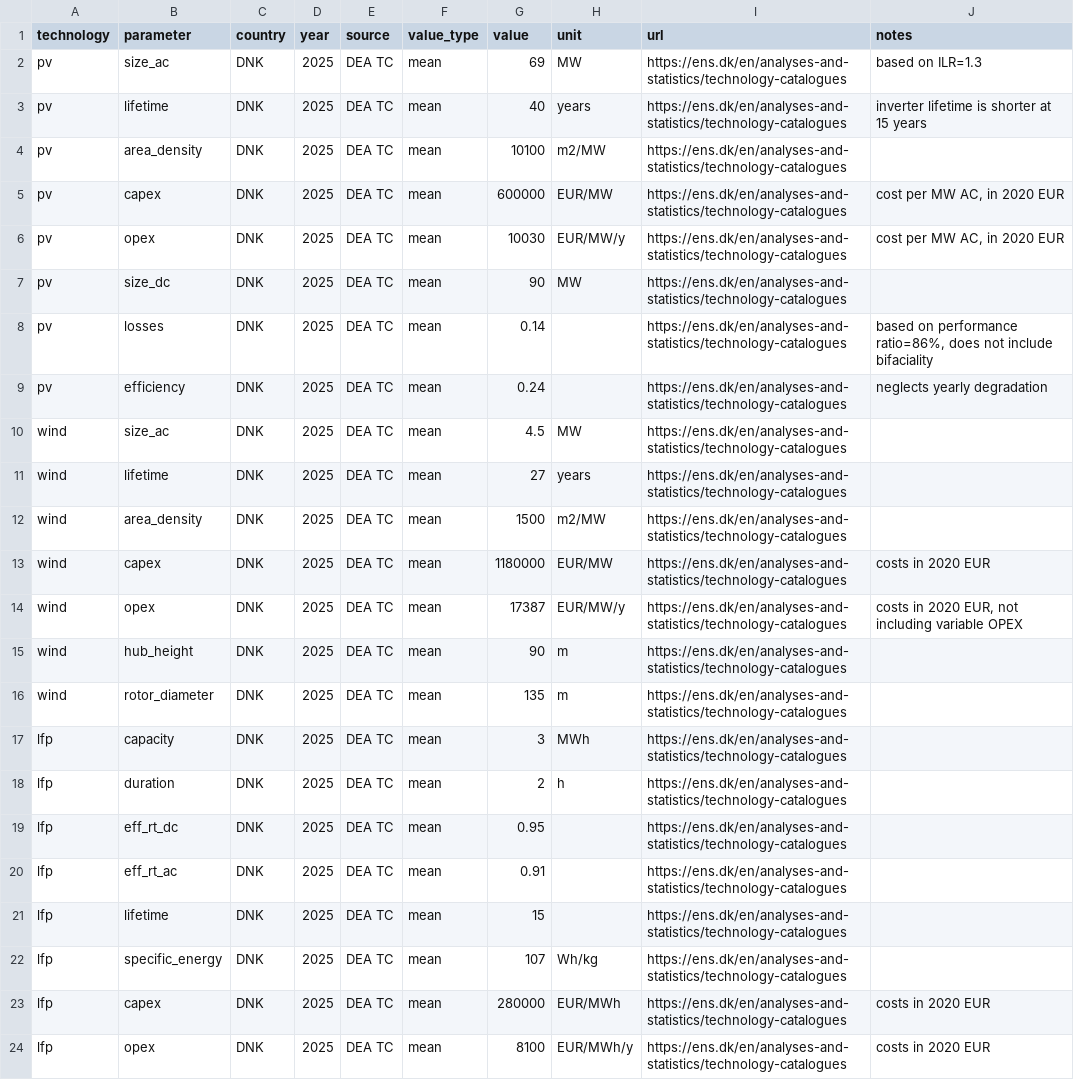
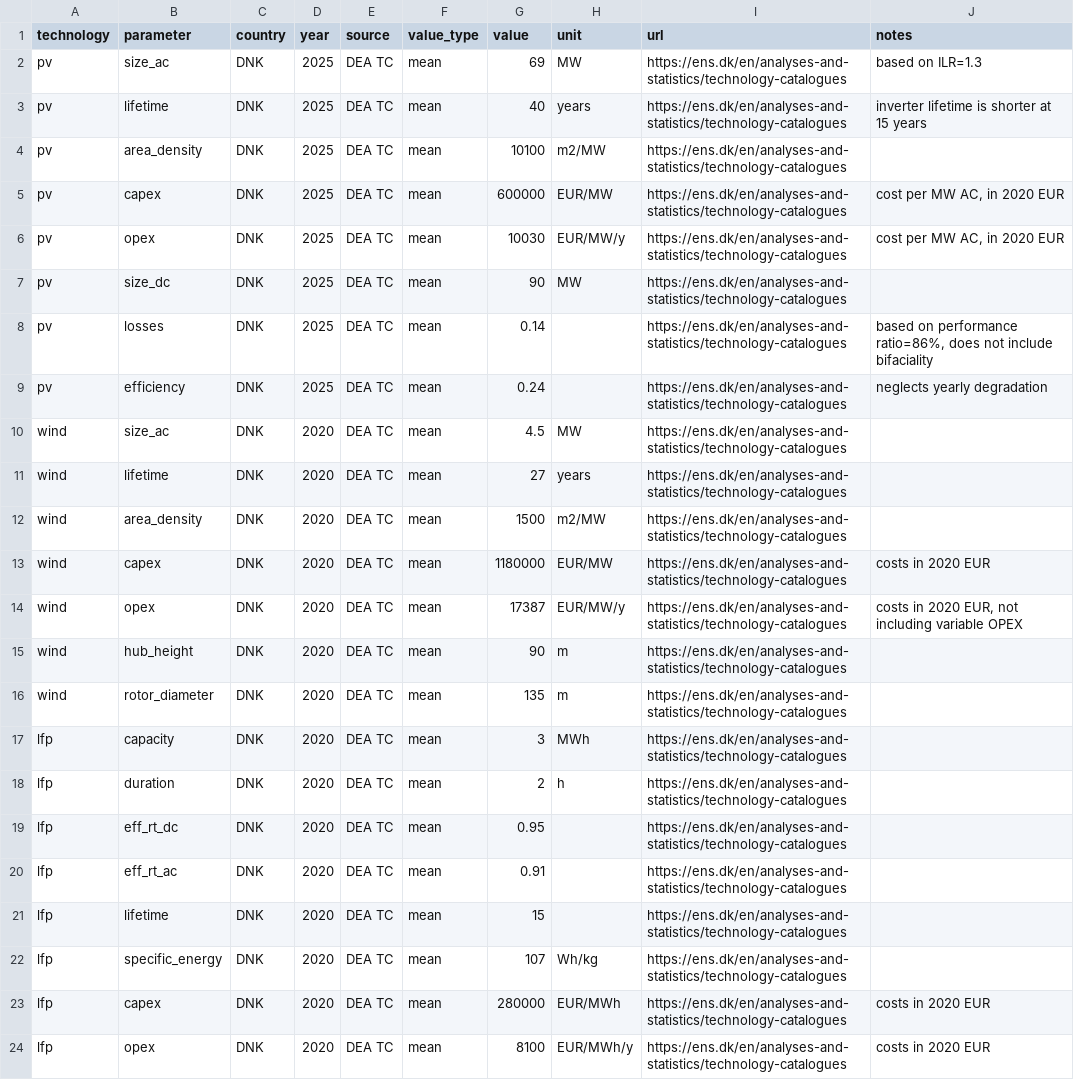
Before and after one commit to jennaiori/shipp, a CSV file: wrapper/technology_parameters.csv, drawn as a sheet.

```diff
--- a/wrapper/technology_parameters.csv
+++ b/wrapper/technology_parameters.csv
@@ -9,16 +9,16 @@ pv,losses,DNK,2025,DEA TC,mean,0.14,,https://ens.dk/en/analyses-and-statistics/t
 pv,efficiency,DNK,2025,DEA TC,mean,0.24,,https://ens.dk/en/analyses-and-statistics/technology-catalogues,neglects yearly degradation
-wind,size_ac,DNK,2025,DEA TC,mean,4.5,MW,https://ens.dk/en/analyses-and-statistics/technology-catalogues,
-wind,lifetime,DNK,2025,DEA TC,mean,27,years,https://ens.dk/en/analyses-and-statistics/technology-catalogues,
-wind,area_density,DNK,2025,DEA TC,mean,1500,m2/MW,https://ens.dk/en/analyses-and-statistics/technology-catalogues,
-wind,capex,DNK,2025,DEA TC,mean,1180000,EUR/MW,https://ens.dk/en/analyses-and-statistics/technology-catalogues,costs in 2020 EUR
-wind,opex,DNK,2025,DEA TC,mean,17387,EUR/MW/y,https://ens.dk/en/analyses-and-statistics/technology-catalogues,"costs in 2020 EUR, not including variable OPEX"
-wind,hub_height,DNK,2025,DEA TC,mean,90,m,https://ens.dk/en/analyses-and-statistics/technology-catalogues,
-wind,rotor_diameter,DNK,2025,DEA TC,mean,135,m,https://ens.dk/en/analyses-and-statistics/technology-catalogues,
-lfp,capacity,DNK,2025,DEA TC,mean,3,MWh,https://ens.dk/en/analyses-and-statistics/technology-catalogues,
-lfp,duration,DNK,2025,DEA TC,mean,2,h,https://ens.dk/en/analyses-and-statistics/technology-catalogues,
-lfp,eff_rt_dc,DNK,2025,DEA TC,mean,0.95,,https://ens.dk/en/analyses-and-statistics/technology-catalogues,
-lfp,eff_rt_ac,DNK,2025,DEA TC,mean,0.91,,https://ens.dk/en/analyses-and-statistics/technology-catalogues,
-lfp,lifetime,DNK,2025,DEA TC,mean,15,,https://ens.dk/en/analyses-and-statistics/technology-catalogues,
-lfp,specific_energy,DNK,2025,DEA TC,mean,107,Wh/kg,https://ens.dk/en/analyses-and-statistics/technology-catalogues,
-lfp,capex,DNK,2025,DEA TC,mean,280000,EUR/MWh,https://ens.dk/en/analyses-and-statistics/technology-catalogues,costs in 2020 EUR
-lfp,opex,DNK,2025,DEA TC,mean,8100,EUR/MWh/y,https://ens.dk/en/analyses-and-statistics/technology-catalogues,costs in 2020 EUR
+wind,size_ac,DNK,2020,DEA TC,mean,4.5,MW,https://ens.dk/en/analyses-and-statistics/technology-catalogues,
+wind,lifetime,DNK,2020,DEA TC,mean,27,years,https://ens.dk/en/analyses-and-statistics/technology-catalogues,
+wind,area_density,DNK,2020,DEA TC,mean,1500,m2/MW,https://ens.dk/en/analyses-and-statistics/technology-catalogues,
+wind,capex,DNK,2020,DEA TC,mean,1180000,EUR/MW,https://ens.dk/en/analyses-and-statistics/technology-catalogues,costs in 2020 EUR
+wind,opex,DNK,2020,DEA TC,mean,17387,EUR/MW/y,https://ens.dk/en/analyses-and-statistics/technology-catalogues,"costs in 2020 EUR, not including variable OPEX"
+wind,hub_height,DNK,2020,DEA TC,mean,90,m,https://ens.dk/en/analyses-and-statistics/technology-catalogues,
+wind,rotor_diameter,DNK,2020,DEA TC,mean,135,m,https://ens.dk/en/analyses-and-statistics/technology-catalogues,
+lfp,capacity,DNK,2020,DEA TC,mean,3,MWh,https://ens.dk/en/analyses-and-statistics/technology-catalogues,
+lfp,duration,DNK,2020,DEA TC,mean,2,h,https://ens.dk/en/analyses-and-statistics/technology-catalogues,
+lfp,eff_rt_dc,DNK,2020,DEA TC,mean,0.95,,https://ens.dk/en/analyses-and-statistics/technology-catalogues,
+lfp,eff_rt_ac,DNK,2020,DEA TC,mean,0.91,,https://ens.dk/en/analyses-and-statistics/technology-catalogues,
+lfp,lifetime,DNK,2020,DEA TC,mean,15,,https://ens.dk/en/analyses-and-statistics/technology-catalogues,
+lfp,specific_energy,DNK,2020,DEA TC,mean,107,Wh/kg,https://ens.dk/en/analyses-and-statistics/technology-catalogues,
+lfp,capex,DNK,2020,DEA TC,mean,280000,EUR/MWh,https://ens.dk/en/analyses-and-statistics/technology-catalogues,costs in 2020 EUR
+lfp,opex,DNK,2020,DEA TC,mean,8100,EUR/MWh/y,https://ens.dk/en/analyses-and-statistics/technology-catalogues,costs in 2020 EUR
```
Also changed, not shown: wrapper/sensitivity.csv, 8 other files.
